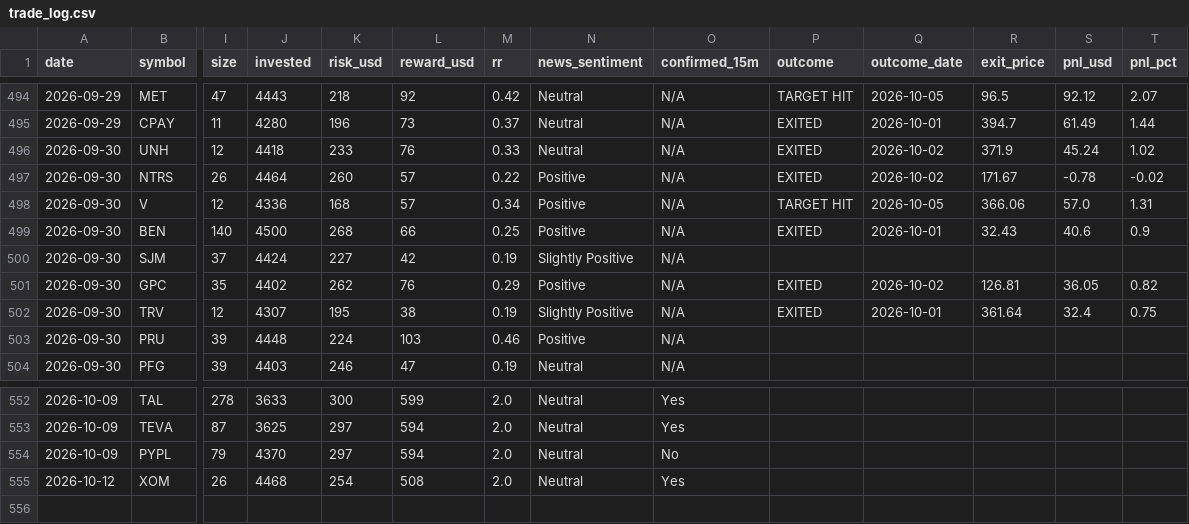
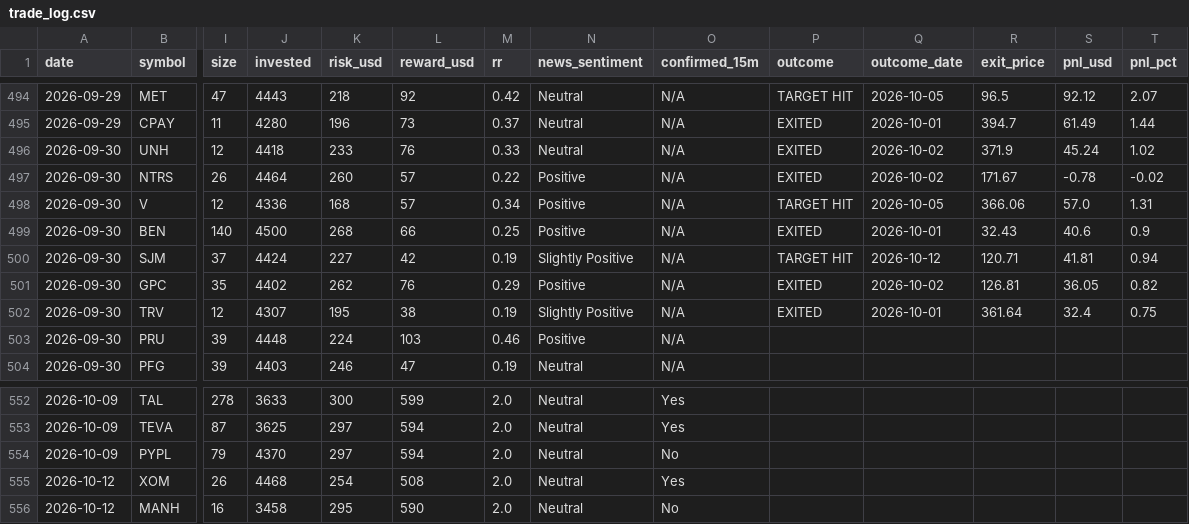
Before and after one commit to prabha-v2/swing-trading-agent-us, a CSV file: trade_log.csv, drawn as a sheet; only a part is shown, gaps mark what is left out; rows hold the shown columns only; the diff names each change by its address in the sheet, - before the commit and + after, or states it on an @@ line.

```diff
--- a/trade_log.csv
+++ b/trade_log.csv
-P500 (outcome): (empty)
+P500 (outcome): TARGET HIT
-Q500 (outcome_date): (empty)
+Q500 (outcome_date): 2026-10-12
-R500 (exit_price): (empty)
+R500 (exit_price): 120.71
-S500 (pnl_usd): (empty)
+S500 (pnl_usd): 41.81
-T500 (pnl_pct): (empty)
+T500 (pnl_pct): 0.94
+row 556: 2026-10-12 | MANH | 16 | 3458 | 295 | 590 | 2.0 | Neutral | No
```
